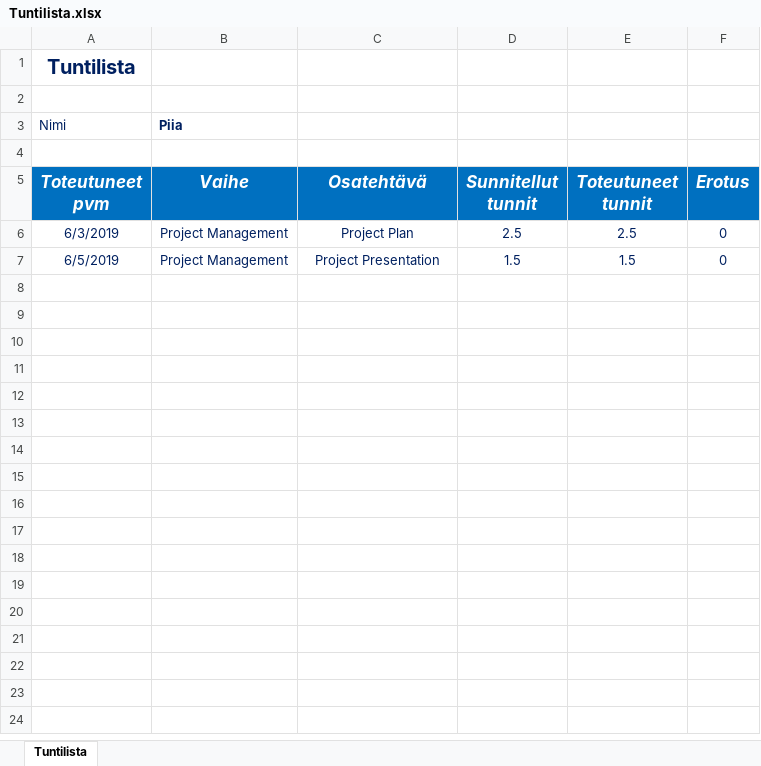
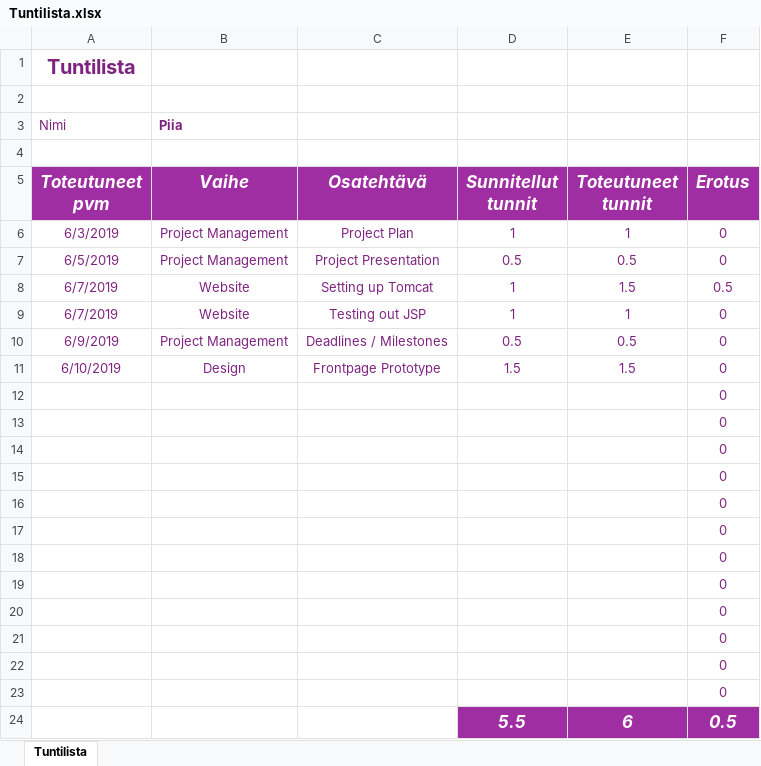
Before and after one commit to Nykage/Blog-Project, an Excel workbook: Tuntilista.xlsx, sheet Tuntilista, drawn as a sheet; values as stored, in another font and other column widths than the file's, no borders; the diff names each change by its address in the sheet, - before the commit and + after, or states it on an @@ line.

Commit message:
new files commit
project management and design

```diff
--- a/Tuntilista.xlsx (sheet Tuntilista)
+++ b/Tuntilista.xlsx (sheet Tuntilista)
-A1 text colour: #002060
+A1 text colour: #7E2480
-A3:B3 text colour: #002060
+A3:B3 text colour: #7E2480
-A5:F5 fill: #0070C0
+A5:F5 fill: #9F2EA2
-A6:F7 text colour: #002060
+A6:F7 text colour: #7E2480
-D6 (Sunnitellut tunnit): 2.5
+D6 (Sunnitellut tunnit): 1
-E6 (Toteutuneet tunnit): 2.5
+E6 (Toteutuneet tunnit): 1
-D7 (Sunnitellut tunnit): 1.5
+D7 (Sunnitellut tunnit): 0.5
-E7 (Toteutuneet tunnit): 1.5
+E7 (Toteutuneet tunnit): 0.5
+row 8: 6/7/2019 | Website | Setting up Tomcat | 1 | 1.5 | 0.5
+row 9: 6/7/2019 | Website | Testing out JSP | 1 | 1 | 0
+row 10: 6/9/2019 | Project Management | Deadlines / Milestones | 0.5 | 0.5 | 0
+row 11: 6/10/2019 | Design | Frontpage Prototype | 1.5 | 1.5 | 0
+row 12:  |  |  |  |  | 0
+row 13:  |  |  |  |  | 0
+row 14:  |  |  |  |  | 0
+row 15:  |  |  |  |  | 0
+row 16:  |  |  |  |  | 0
+row 17:  |  |  |  |  | 0
+row 18:  |  |  |  |  | 0
+row 19:  |  |  |  |  | 0
+row 20:  |  |  |  |  | 0
+row 21:  |  |  |  |  | 0
+row 22:  |  |  |  |  | 0
+row 23:  |  |  |  |  | 0
+row 24:  |  |  | 5.5 | 6 | 0.5
```
Also changed, not shown: 7 other files.
